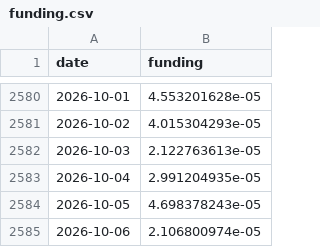
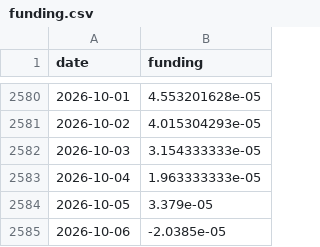
Before and after one commit to North7/btc-top-dashboard, a CSV file: data/raw/funding.csv, drawn as a sheet; only a part is shown, gaps mark what is left out.

```diff
--- a/data/raw/funding.csv
+++ b/data/raw/funding.csv
@@ -2581,5 +2581,5 @@ date,funding
 2026-10-02,4.015304293e-05
-2026-10-03,2.122763613e-05
-2026-10-04,2.991204935e-05
-2026-10-05,4.698378243e-05
-2026-10-06,2.106800974e-05
+2026-10-03,3.154333333e-05
+2026-10-04,1.963333333e-05
+2026-10-05,3.379e-05
+2026-10-06,-2.0385e-05
```
Also changed, not shown: data/indicators.csv, data/raw/basis.csv, 15 other files.
